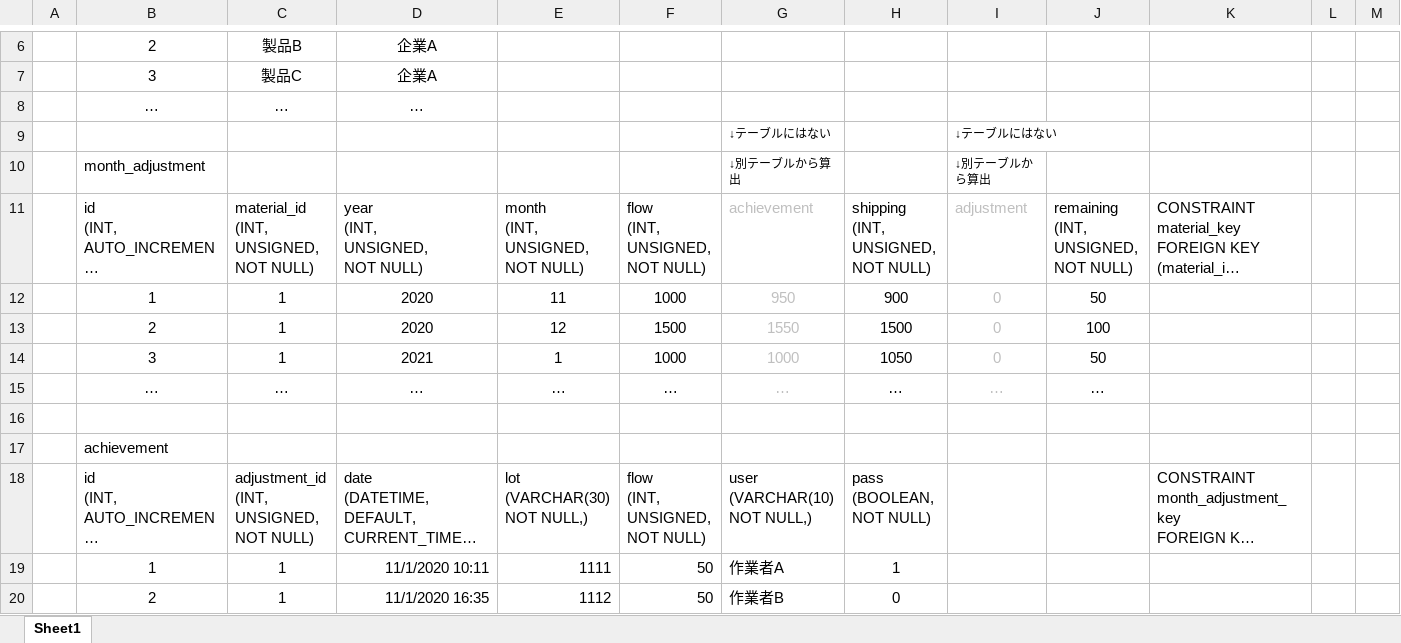
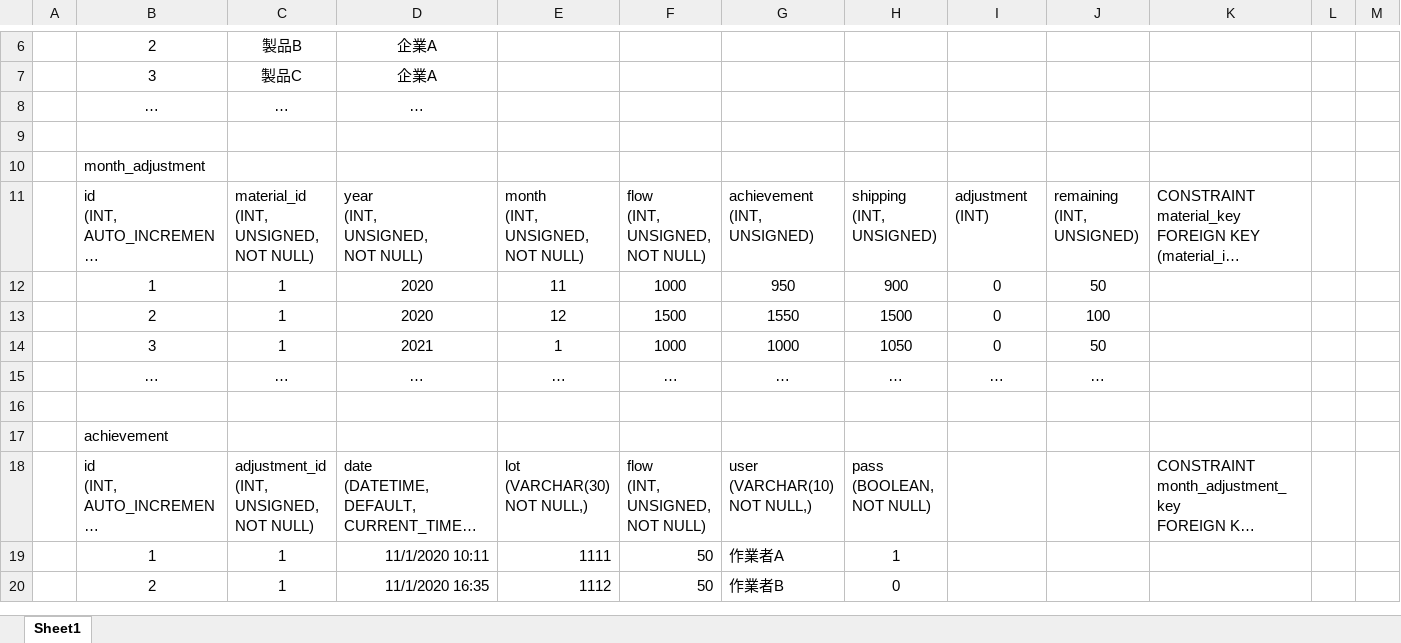
Before and after one commit to TT-3-14159265358979323846264338/material-flow-rate-adjustment, an Excel workbook: other/データベース構造.xlsx, sheet Sheet1, drawn as a sheet; only a part is shown, gaps mark what is left out; long unchanged cells end in …; values as stored, in another font and other column widths than the file's, no borders; charts and pictures not drawn; removed rows and columns are numbered as before the commit, all else as after; ↵ is a line break in a cell; the diff names each change by its address in the sheet, - before the commit and + after, or states it on an @@ line.

Commit message:
Add files via upload

```diff
--- a/other/データベース構造.xlsx (sheet Sheet1)
+++ b/other/データベース構造.xlsx (sheet Sheet1)
-row 9:  |  |  |  |  |  | ↓テーブルにはない |  | ↓テーブルにはない
+row 9: (empty)
-row 10:  | month_adjustment |  |  |  |  | ↓別テーブルから算出 |  | ↓別テーブルから算出
+row 10:  | month_adjustment
-G11: achievement
+G11: achievement ↵ (INT, ↵ UNSIGNED)
-G11:G15 text colour: #BFBFBF
+G11:G15 text colour: black
-H11: shipping ↵ (INT, ↵ UNSIGNED, ↵ NOT NULL)
+H11: shipping ↵ (INT, ↵ UNSIGNED)
-I11: adjustment
+I11: adjustment ↵ (INT)
-I11:I15 text colour: #BFBFBF
+I11:I15 text colour: black
-J11: remaining ↵ (INT, ↵ UNSIGNED, ↵ NOT NULL)
+J11: remaining ↵ (INT, ↵ UNSIGNED)
```
